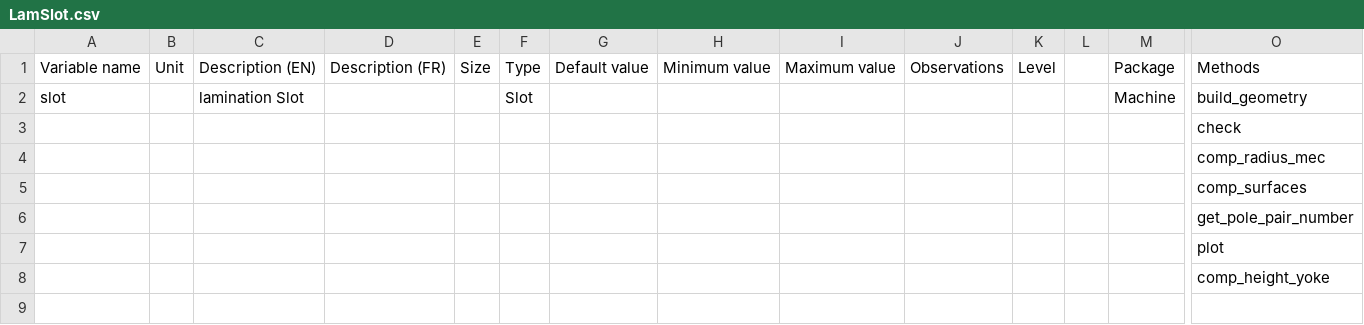
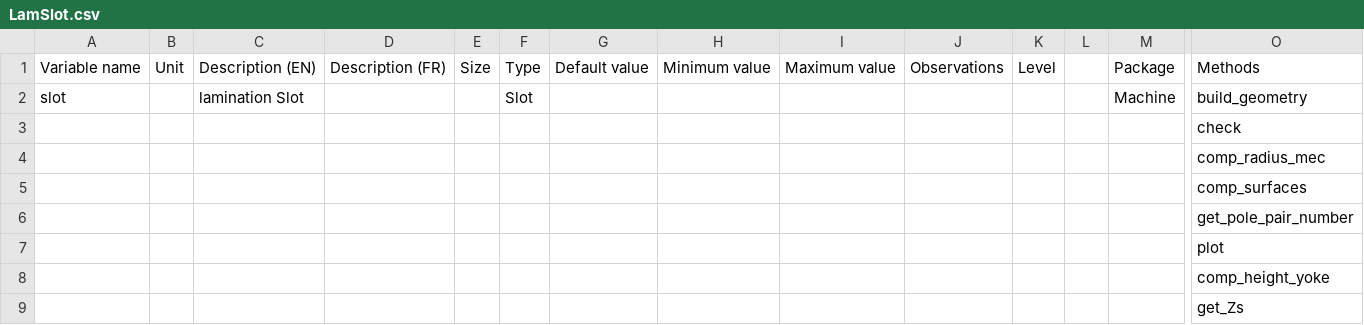
Before and after one commit to Eomys/pyleecan, a CSV file: Generator/ClassesRef/Machine/LamSlot.csv, drawn as a sheet; only a part is shown, gaps mark what is left out; rows hold the shown columns only; the diff names each change by its address in the sheet, - before the commit and + after, or states it on an @@ line.

Commit message:
[NF] Adding get_Zs to LamSlot

```diff
--- a/Generator/ClassesRef/Machine/LamSlot.csv
+++ b/Generator/ClassesRef/Machine/LamSlot.csv
+row 9:  |  |  |  |  |  |  |  |  |  |  |  |  | get_Zs
```
Also changed, not shown: 2 other files.
